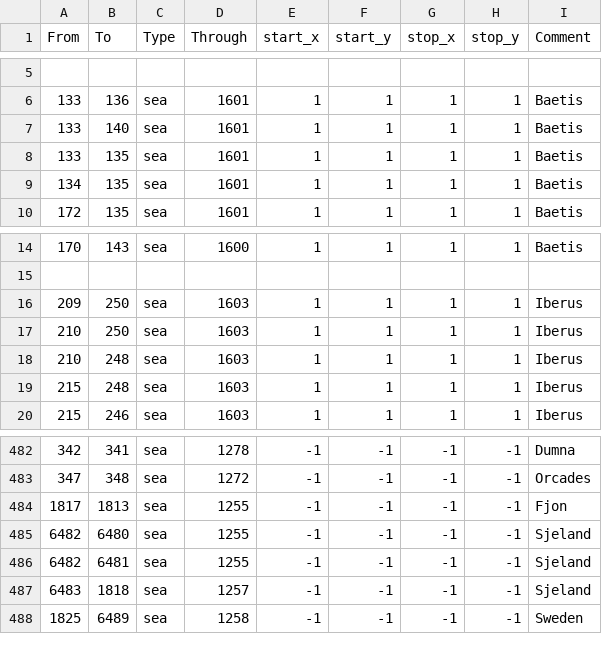
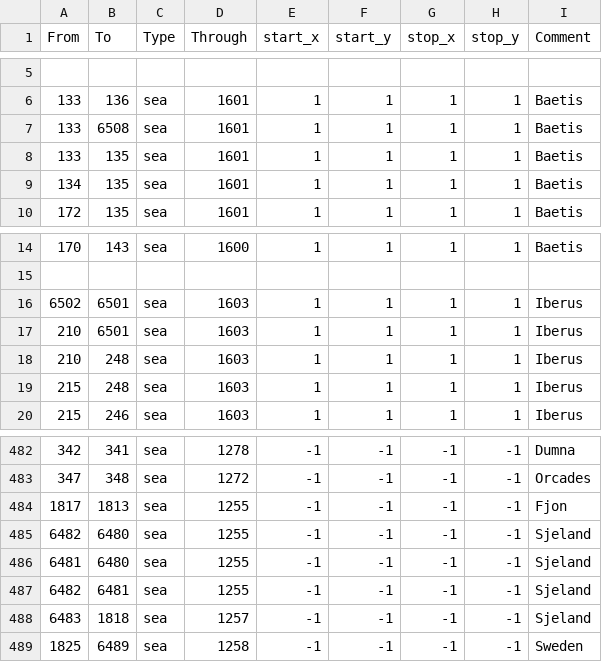
Before and after one commit to The-Triumvirate/Imperium-Universalis, a CSV file: map/adjacencies.csv, drawn as a sheet; only a part is shown, gaps mark what is left out.

```diff
--- a/map/adjacencies.csv
+++ b/map/adjacencies.csv
@@ -6,3 +6,3 @@ From;To;Type;Through;start_x;start_y;stop_x;stop_y;Comment
 133;136;sea;1601;1;1;1;1;Baetis
-133;140;sea;1601;1;1;1;1;Baetis
+133;6508;sea;1601;1;1;1;1;Baetis
 133;135;sea;1601;1;1;1;1;Baetis
@@ -15,4 +15,4 @@ From;To;Type;Through;start_x;start_y;stop_x;stop_y;Comment
 
-209;250;sea;1603;1;1;1;1;Iberus
-210;250;sea;1603;1;1;1;1;Iberus
+6502;6501;sea;1603;1;1;1;1;Iberus
+210;6501;sea;1603;1;1;1;1;Iberus
 210;248;sea;1603;1;1;1;1;Iberus
@@ -485,2 +485,3 @@ From;To;Type;Through;start_x;start_y;stop_x;stop_y;Comment
 6482;6480;sea;1255;-1;-1;-1;-1;Sjeland
+6481;6480;sea;1255;-1;-1;-1;-1;Sjeland
 6482;6481;sea;1255;-1;-1;-1;-1;Sjeland
```
Also changed, not shown: map/definition.csv, 47 other files.
